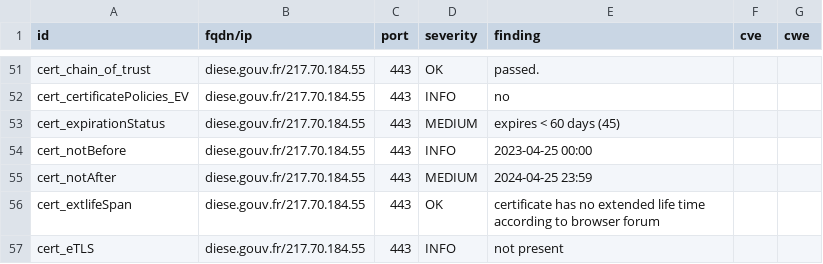
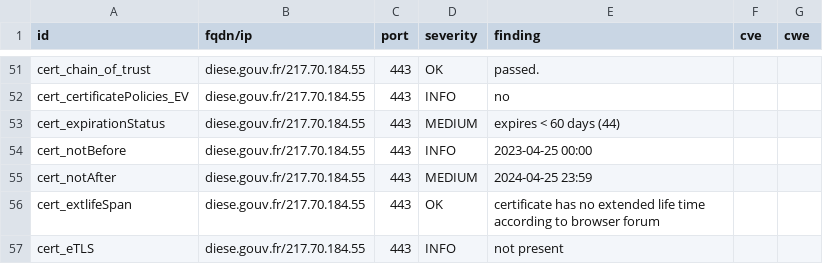
Before and after one commit to GKO-org/dashlordPrd3, a CSV file: results/aHR0cHM6Ly9kaWVzZS5nb3V2LmZy/testssl.csv, drawn as a sheet; only a part is shown, gaps mark what is left out.

```diff
--- a/results/aHR0cHM6Ly9kaWVzZS5nb3V2LmZy/testssl.csv
+++ b/results/aHR0cHM6Ly9kaWVzZS5nb3V2LmZy/testssl.csv
@@ -52,3 +52,3 @@
 "cert_certificatePolicies_EV","diese.gouv.fr/217.70.184.55","443","INFO","no","",""
-"cert_expirationStatus","diese.gouv.fr/217.70.184.55","443","MEDIUM","expires < 60 days (45)","",""
+"cert_expirationStatus","diese.gouv.fr/217.70.184.55","443","MEDIUM","expires < 60 days (44)","",""
 "cert_notBefore","diese.gouv.fr/217.70.184.55","443","INFO","2023-04-25 00:00","",""
```
Also changed, not shown: 8 other files.
